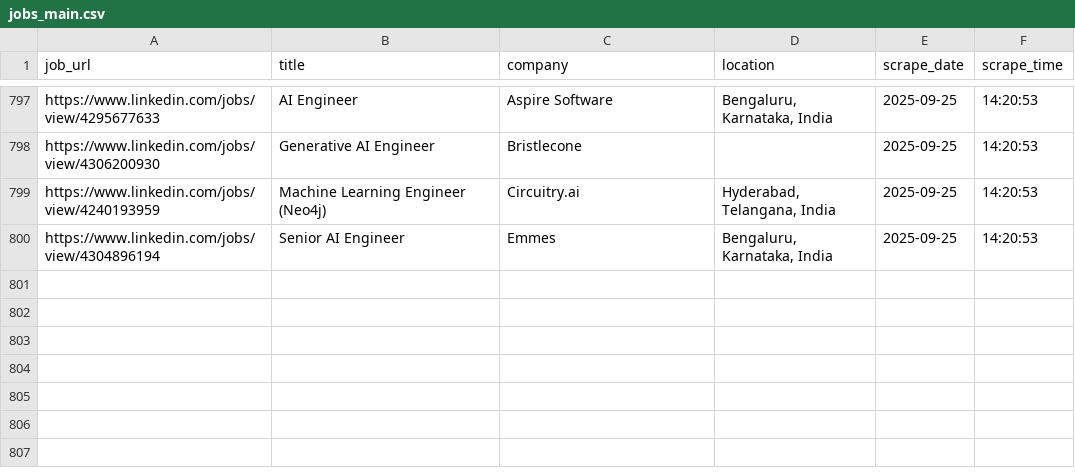
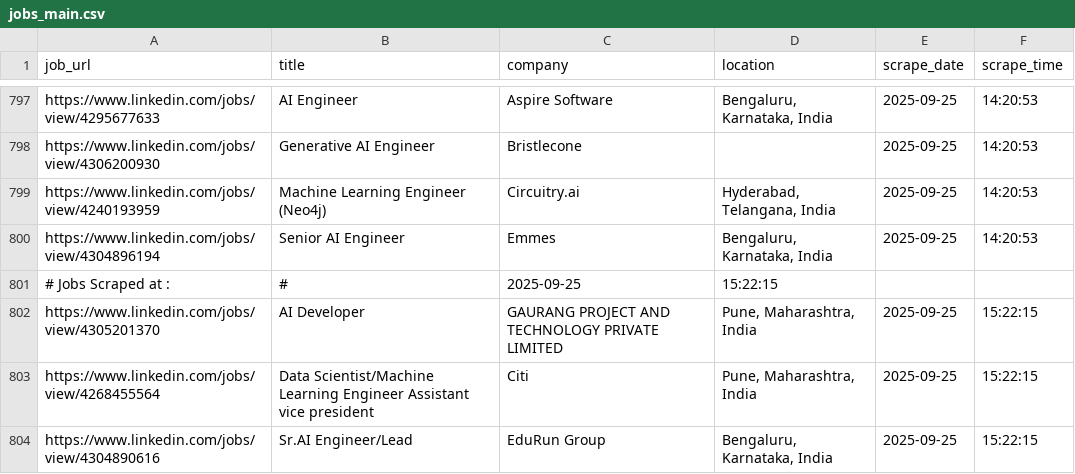
Before and after one commit to ANKIT0017/AUTO-search, a CSV file: jobs_main.csv, drawn as a sheet; only a part is shown, gaps mark what is left out; the diff names each change by its address in the sheet, - before the commit and + after, or states it on an @@ line.

```diff
--- a/jobs_main.csv
+++ b/jobs_main.csv
+row 801: # Jobs Scraped at : | # | 2025-09-25 | 15:22:15
+row 802: https://www.linkedin.com/jobs/view/4305201370 | AI Developer | GAURANG PROJECT AND TECHNOLOGY PRIVATE LIMITED | Pune, Maharashtra, India | 2025-09-25 | 15:22:15
+row 803: https://www.linkedin.com/jobs/view/4268455564 | Data Scientist/Machine Learning Engineer Assistant vice president | Citi | Pune, Maharashtra, India | 2025-09-25 | 15:22:15
+row 804: https://www.linkedin.com/jobs/view/4304890616 | Sr.AI Engineer/Lead | EduRun Group | Bengaluru, Karnataka, India | 2025-09-25 | 15:22:15
```
